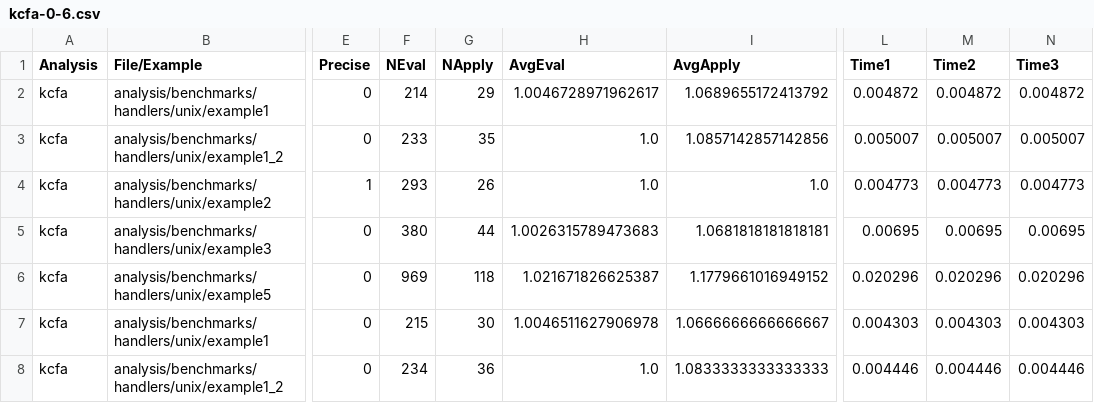
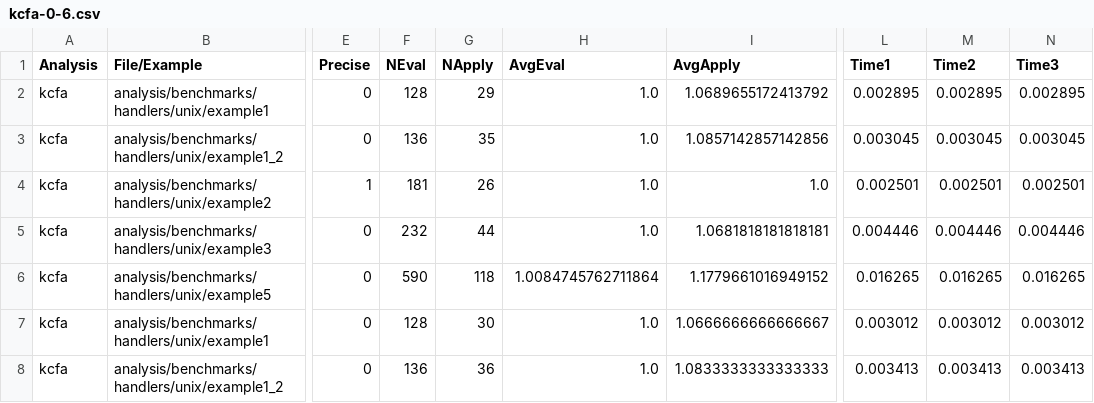
Before and after one commit to TimWhiting/koka, a CSV file: benchmarks/results/handlers/unix/kcfa-0-6.csv, drawn as a sheet; only a part is shown, gaps mark what is left out; the diff covers the shown part only; the diff names each change by its address in the sheet, - before the commit and + after, or states it on an @@ line.

```diff
--- a/benchmarks/results/handlers/unix/kcfa-0-6.csv
+++ b/benchmarks/results/handlers/unix/kcfa-0-6.csv
-F2 (NEval): 214
+F2 (NEval): 128
-H2 (AvgEval): 1.0046728971962617
+H2 (AvgEval): 1.0
-L2 (Time1): 0.004872
+L2 (Time1): 0.002895
-M2 (Time2): 0.004872
+M2 (Time2): 0.002895
-N2 (Time3): 0.004872
+N2 (Time3): 0.002895
-F3 (NEval): 233
+F3 (NEval): 136
-L3 (Time1): 0.005007
+L3 (Time1): 0.003045
-M3 (Time2): 0.005007
+M3 (Time2): 0.003045
-N3 (Time3): 0.005007
+N3 (Time3): 0.003045
-F4 (NEval): 293
+F4 (NEval): 181
-L4 (Time1): 0.004773
+L4 (Time1): 0.002501
-M4 (Time2): 0.004773
+M4 (Time2): 0.002501
-N4 (Time3): 0.004773
+N4 (Time3): 0.002501
-F5 (NEval): 380
+F5 (NEval): 232
-H5 (AvgEval): 1.0026315789473683
+H5 (AvgEval): 1.0
-L5 (Time1): 0.00695
+L5 (Time1): 0.004446
-M5 (Time2): 0.00695
+M5 (Time2): 0.004446
-N5 (Time3): 0.00695
+N5 (Time3): 0.004446
-F6 (NEval): 969
+F6 (NEval): 590
-H6 (AvgEval): 1.021671826625387
+H6 (AvgEval): 1.0084745762711864
-L6 (Time1): 0.020296
+L6 (Time1): 0.016265
-M6 (Time2): 0.020296
+M6 (Time2): 0.016265
-N6 (Time3): 0.020296
+N6 (Time3): 0.016265
-F7 (NEval): 215
+F7 (NEval): 128
-H7 (AvgEval): 1.0046511627906978
+H7 (AvgEval): 1.0
-L7 (Time1): 0.004303
+L7 (Time1): 0.003012
-M7 (Time2): 0.004303
+M7 (Time2): 0.003012
-N7 (Time3): 0.004303
+N7 (Time3): 0.003012
-F8 (NEval): 234
+F8 (NEval): 136
-L8 (Time1): 0.004446
+L8 (Time1): 0.003413
-M8 (Time2): 0.004446
+M8 (Time2): 0.003413
-N8 (Time3): 0.004446
+N8 (Time3): 0.003413
```
Also changed, not shown: 106 edited cells elsewhere in this file, benchmarks/results/handlers/nim/dmcfa-4-4.csv, benchmarks/results/handlers/nim/dmcfae-4-4.csv, 54 other files.
